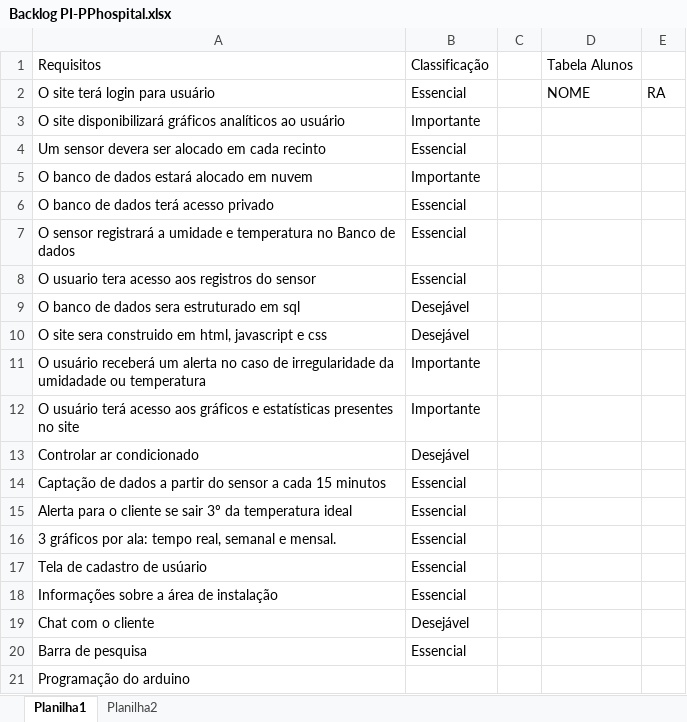
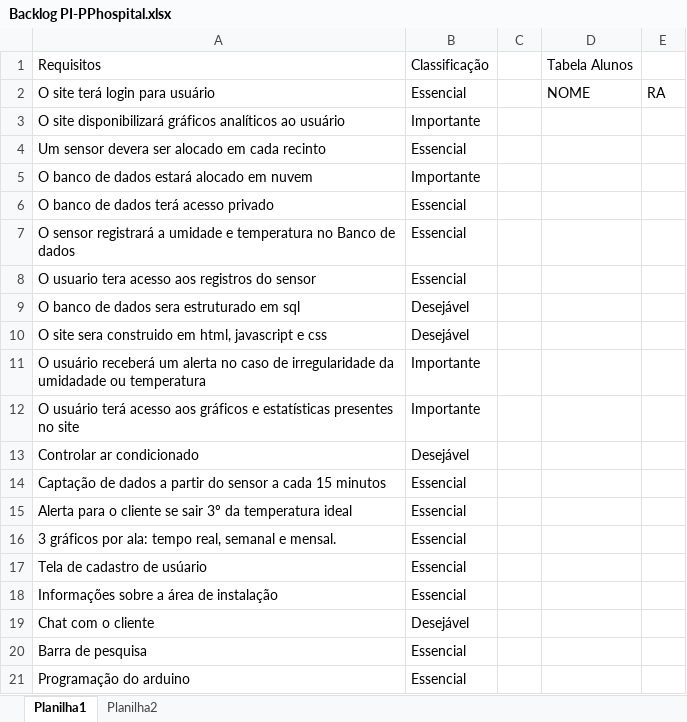
Before and after one commit to victorsamir-bandtec/Sersor-Vital, an Excel workbook: Backlog PI-PPhospital.xlsx, sheet Planilha1, drawn as a sheet; values as stored, in another font and other column widths than the file's, no cell formats; the diff names each change by its address in the sheet, - before the commit and + after, or states it on an @@ line.

```diff
--- a/Backlog PI-PPhospital.xlsx (sheet Planilha1)
+++ b/Backlog PI-PPhospital.xlsx (sheet Planilha1)
-B21 (Classificação): (empty)
+B21 (Classificação): Essencial
```
Also changed, not shown: cell formats, 1 other file.
